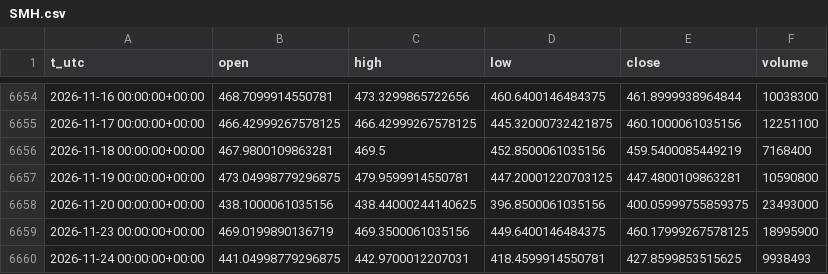
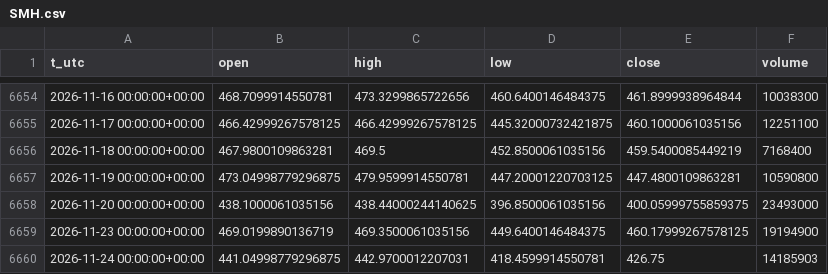
Before and after one commit to egedogann/piyasa-veri, a CSV file: data/d1/SMH.csv, drawn as a sheet; only a part is shown, gaps mark what is left out.

```diff
--- a/data/d1/SMH.csv
+++ b/data/d1/SMH.csv
@@ -6658,3 +6658,3 @@ t_utc,open,high,low,close,volume
 2026-11-20 00:00:00+00:00,438.1000061035156,438.44000244140625,396.8500061035156,400.05999755859375,23493000
-2026-11-23 00:00:00+00:00,469.0199890136719,469.3500061035156,449.6400146484375,460.17999267578125,18995900
-2026-11-24 00:00:00+00:00,441.04998779296875,442.9700012207031,418.4599914550781,427.8599853515625,9938493
+2026-11-23 00:00:00+00:00,469.0199890136719,469.3500061035156,449.6400146484375,460.17999267578125,19194900
+2026-11-24 00:00:00+00:00,441.04998779296875,442.9700012207031,418.4599914550781,426.75,14185903
```
Also changed, not shown: data/d1/RTY_F.csv, data/d1/UUP.csv, 40 other files.
